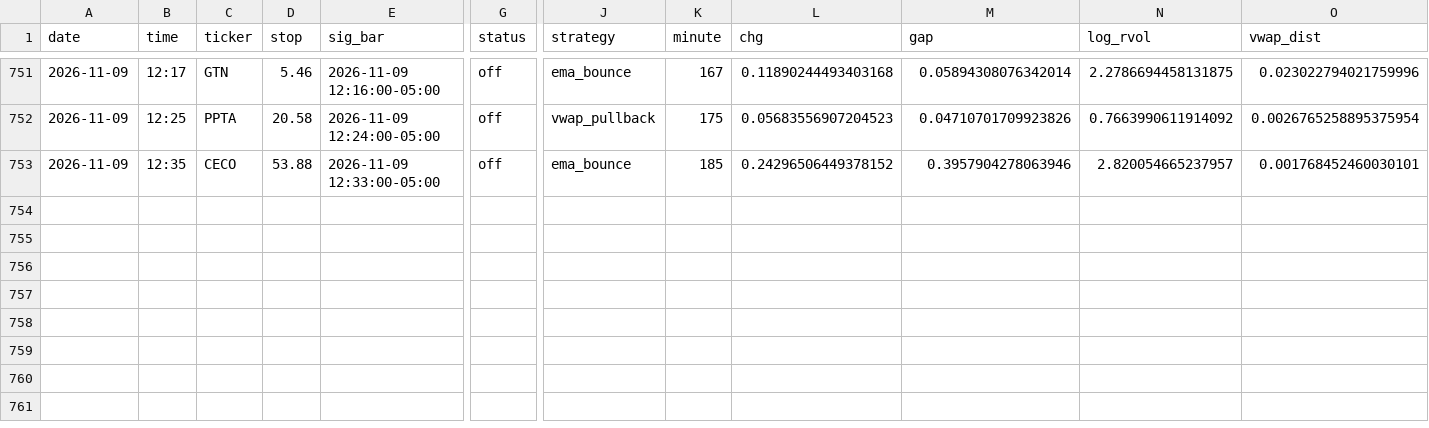
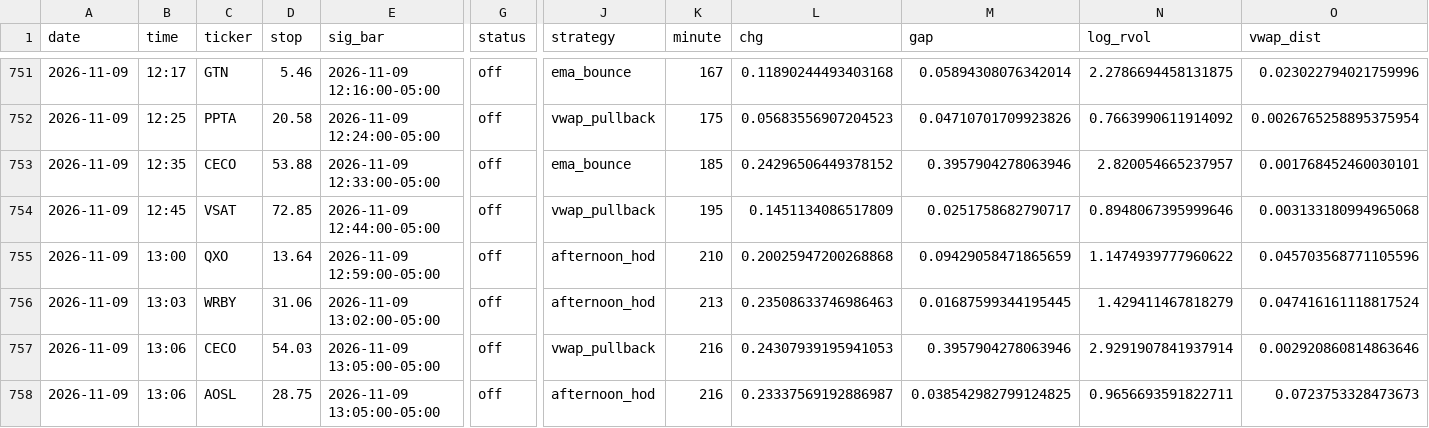
Before and after one commit to newurbaninfluence-lgtm/paper-trading-bot, a CSV file: signals.csv, drawn as a sheet; only a part is shown, gaps mark what is left out; rows hold the shown columns only; the diff names each change by its address in the sheet, - before the commit and + after, or states it on an @@ line.

```diff
--- a/signals.csv
+++ b/signals.csv
+row 754: 2026-11-09 | 12:45 | VSAT | 72.85 | 2026-11-09 12:44:00-05:00 | off | vwap_pullback | 195 | 0.1451134086517809 | 0.0251758682790717 | 0.8948067395999646 | 0.003133180994965068
+row 755: 2026-11-09 | 13:00 | QXO | 13.64 | 2026-11-09 12:59:00-05:00 | off | afternoon_hod | 210 | 0.20025947200268868 | 0.09429058471865659 | 1.1474939777960622 | 0.045703568771105596
+row 756: 2026-11-09 | 13:03 | WRBY | 31.06 | 2026-11-09 13:02:00-05:00 | off | afternoon_hod | 213 | 0.23508633746986463 | 0.01687599344195445 | 1.429411467818279 | 0.047416161118817524
+row 757: 2026-11-09 | 13:06 | CECO | 54.03 | 2026-11-09 13:05:00-05:00 | off | vwap_pullback | 216 | 0.24307939195941053 | 0.3957904278063946 | 2.9291907841937914 | 0.002920860814863646
+row 758: 2026-11-09 | 13:06 | AOSL | 28.75 | 2026-11-09 13:05:00-05:00 | off | afternoon_hod | 216 | 0.23337569192886987 | 0.038542982799124825 | 0.9656693591822711 | 0.0723753328473673
```
Also changed, not shown: 2 other files.
